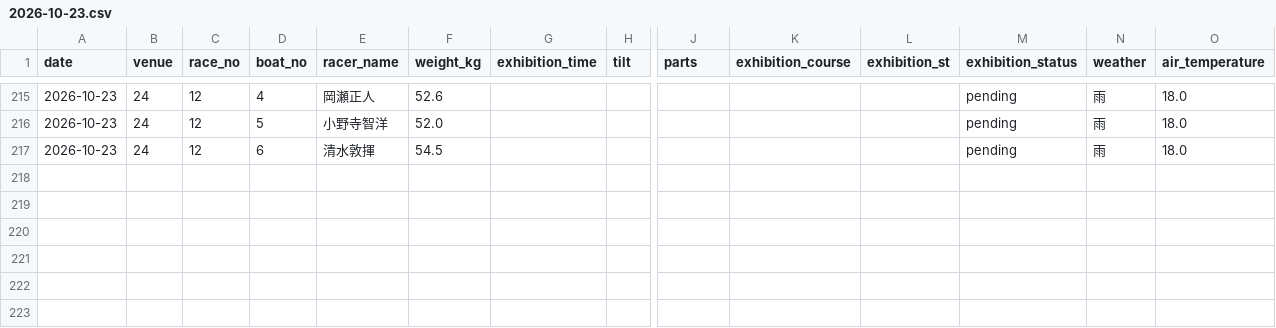
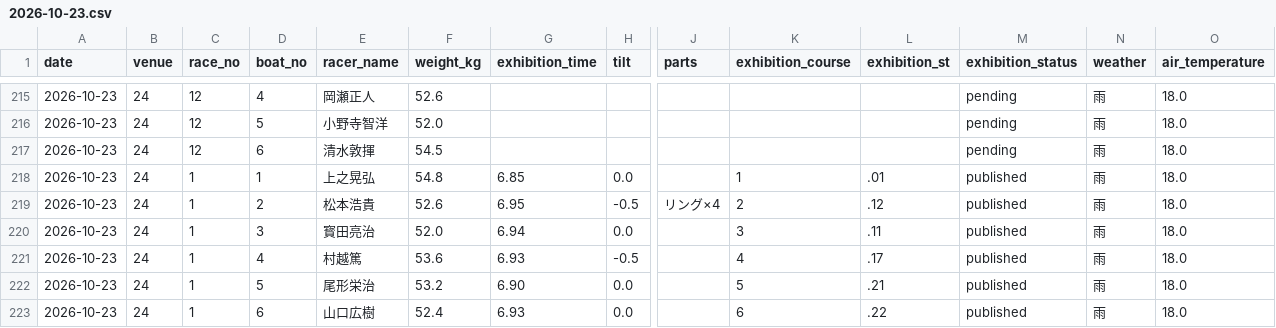
Before and after one commit to kasiwazakilove292-gif/boat-ai-app, a CSV file: data/beforeinfo/2026-10-23.csv, drawn as a sheet; only a part is shown, gaps mark what is left out; rows hold the shown columns only; the diff names each change by its address in the sheet, - before the commit and + after, or states it on an @@ line.

```diff
--- a/data/beforeinfo/2026-10-23.csv
+++ b/data/beforeinfo/2026-10-23.csv
+row 218: 2026-10-23 | 24 | 1 | 1 | 上之晃弘 | 54.8 | 6.85 | 0.0 |  | 1 | .01 | published | 雨 | 18.0
+row 219: 2026-10-23 | 24 | 1 | 2 | 松本浩貴 | 52.6 | 6.95 | -0.5 | リング×4 | 2 | .12 | published | 雨 | 18.0
+row 220: 2026-10-23 | 24 | 1 | 3 | 寳田亮治 | 52.0 | 6.94 | 0.0 |  | 3 | .11 | published | 雨 | 18.0
+row 221: 2026-10-23 | 24 | 1 | 4 | 村越篤 | 53.6 | 6.93 | -0.5 |  | 4 | .17 | published | 雨 | 18.0
+row 222: 2026-10-23 | 24 | 1 | 5 | 尾形栄治 | 53.2 | 6.90 | 0.0 |  | 5 | .21 | published | 雨 | 18.0
+row 223: 2026-10-23 | 24 | 1 | 6 | 山口広樹 | 52.4 | 6.93 | 0.0 |  | 6 | .22 | published | 雨 | 18.0
```
Also changed, not shown: data/omura_beforeinfo.csv, 1 other file.
